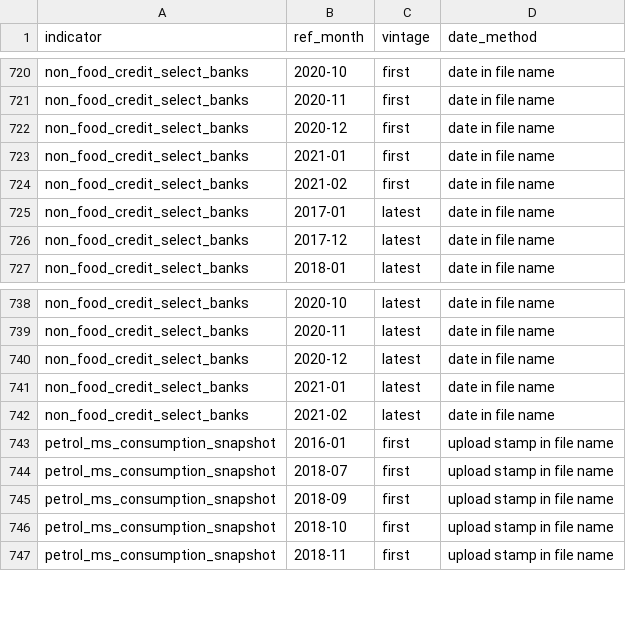
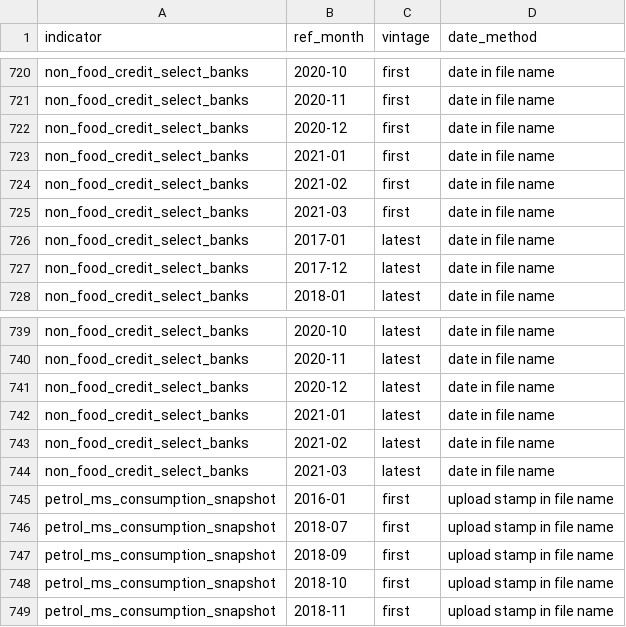
Before and after one commit to sayandp/india-gdp-nowcaster, a CSV file: data/processed/indicators_provenance.csv, drawn as a sheet; only a part is shown, gaps mark what is left out.

```diff
--- a/data/processed/indicators_provenance.csv
+++ b/data/processed/indicators_provenance.csv
@@ -724,2 +724,3 @@ non_food_credit_select_banks,2021-01,first,date in file name
 non_food_credit_select_banks,2021-02,first,date in file name
+non_food_credit_select_banks,2021-03,first,date in file name
 non_food_credit_select_banks,2017-01,latest,date in file name
@@ -742,2 +743,3 @@ non_food_credit_select_banks,2021-01,latest,date in file name
 non_food_credit_select_banks,2021-02,latest,date in file name
+non_food_credit_select_banks,2021-03,latest,date in file name
 petrol_ms_consumption_snapshot,2016-01,first,upload stamp in file name
```
Also changed, not shown: data/processed/indicators_complete_quarters_2017Q2_2025Q3.csv, data/processed/indicators_coverage.csv, 3 other files.
